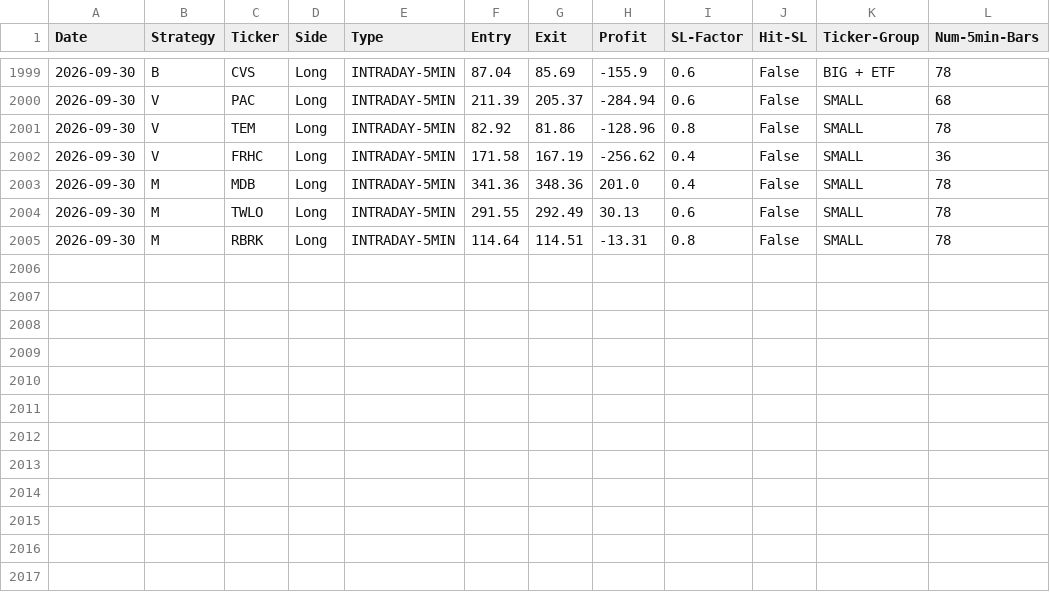
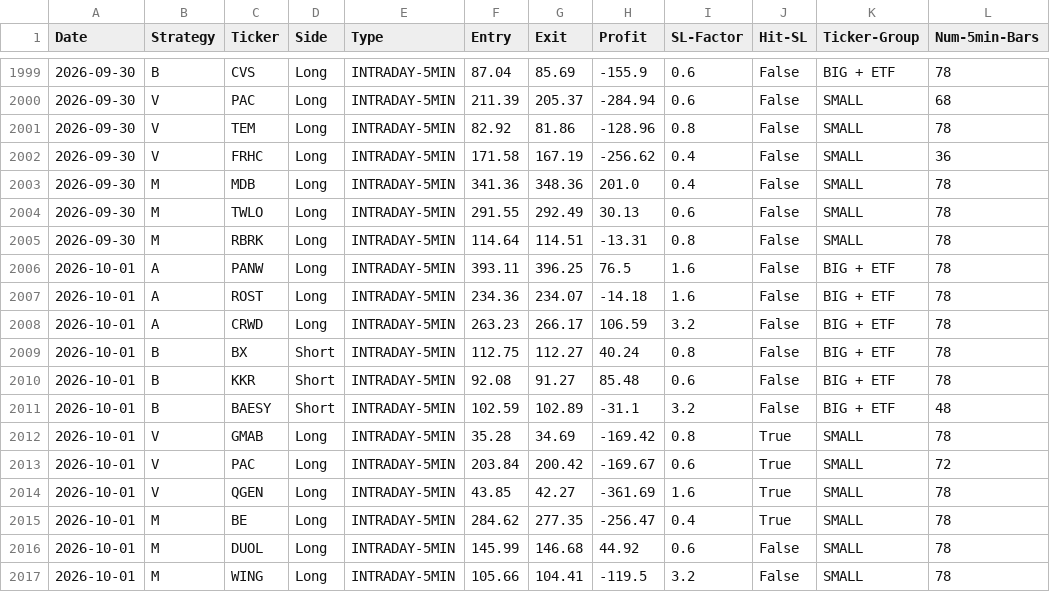
Before and after one commit to pollcerny-sudo/trading-agent-bot, a CSV file: final_backtest_results.csv, drawn as a sheet; only a part is shown, gaps mark what is left out.

```diff
--- a/final_backtest_results.csv
+++ b/final_backtest_results.csv
@@ -2005 +2005,13 @@ Date,Strategy,Ticker,Side,Type,Entry,Exit,Profit,SL-Factor,Hit-SL,Ticker-Group,N
 2026-09-30,M,RBRK,Long,INTRADAY-5MIN,114.64,114.51,-13.31,0.8,False,SMALL,78
+2026-10-01,A,PANW,Long,INTRADAY-5MIN,393.11,396.25,76.5,1.6,False,BIG + ETF,78
+2026-10-01,A,ROST,Long,INTRADAY-5MIN,234.36,234.07,-14.18,1.6,False,BIG + ETF,78
+2026-10-01,A,CRWD,Long,INTRADAY-5MIN,263.23,266.17,106.59,3.2,False,BIG + ETF,78
+2026-10-01,B,BX,Short,INTRADAY-5MIN,112.75,112.27,40.24,0.8,False,BIG + ETF,78
+2026-10-01,B,KKR,Short,INTRADAY-5MIN,92.08,91.27,85.48,0.6,False,BIG + ETF,78
+2026-10-01,B,BAESY,Short,INTRADAY-5MIN,102.59,102.89,-31.1,3.2,False,BIG + ETF,48
+2026-10-01,V,GMAB,Long,INTRADAY-5MIN,35.28,34.69,-169.42,0.8,True,SMALL,78
+2026-10-01,V,PAC,Long,INTRADAY-5MIN,203.84,200.42,-169.67,0.6,True,SMALL,72
+2026-10-01,V,QGEN,Long,INTRADAY-5MIN,43.85,42.27,-361.69,1.6,True,SMALL,78
+2026-10-01,M,BE,Long,INTRADAY-5MIN,284.62,277.35,-256.47,0.4,True,SMALL,78
+2026-10-01,M,DUOL,Long,INTRADAY-5MIN,145.99,146.68,44.92,0.6,False,SMALL,78
+2026-10-01,M,WING,Long,INTRADAY-5MIN,105.66,104.41,-119.5,3.2,False,SMALL,78
```
Also changed, not shown: 2 other files.
